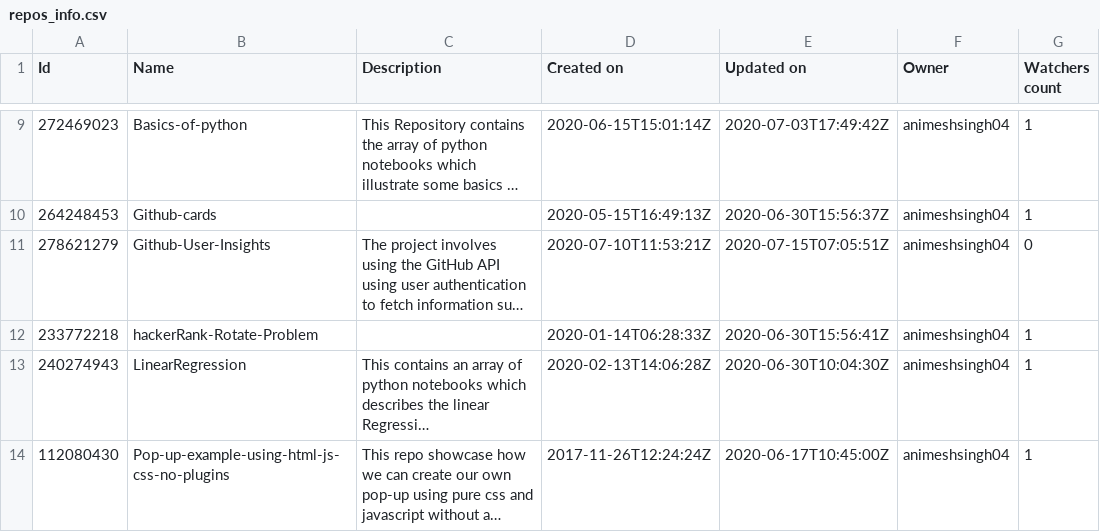
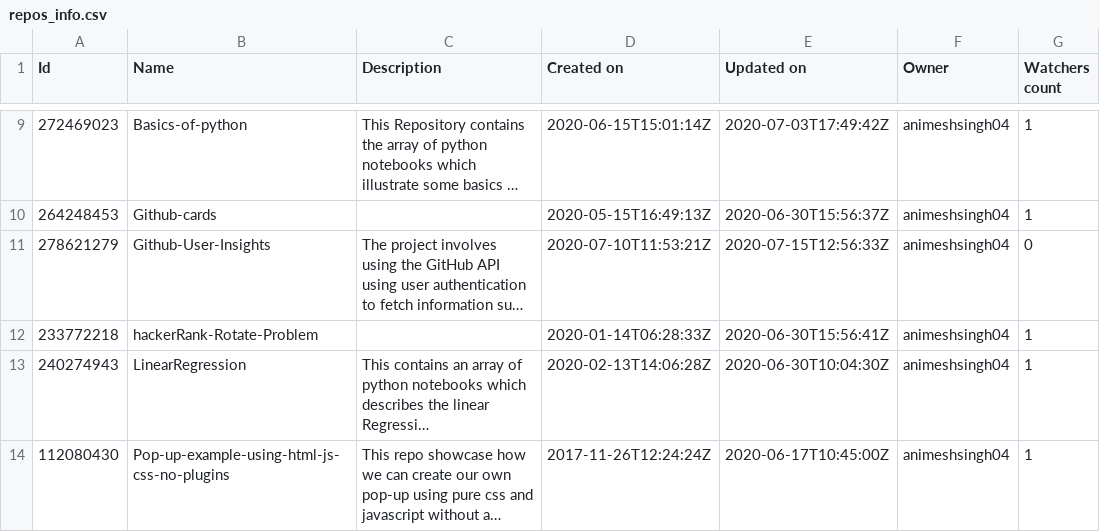
Before and after one commit to animeshsingh04/Github-User-Insights, a CSV file: repos_info.csv, drawn as a sheet; only a part is shown, gaps mark what is left out; long unchanged cells end in …; the diff names each change by its address in the sheet, - before the commit and + after, or states it on an @@ line.

```diff
--- a/repos_info.csv
+++ b/repos_info.csv
-E11 (Updated on): 2020-07-15T07:05:51Z
+E11 (Updated on): 2020-07-15T12:56:33Z
```
Also changed, not shown: commit_info.csv, 3 other files.
